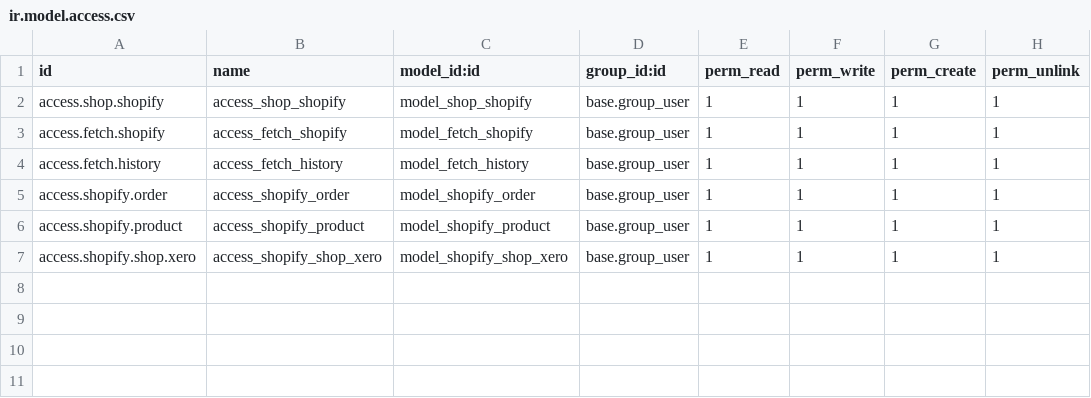
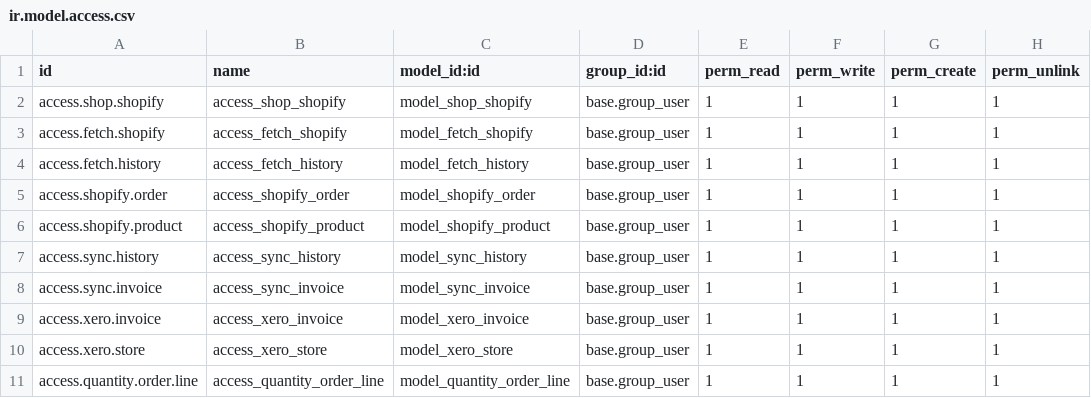
Before and after one commit to hnam19498/customaddons, a CSV file: shopify_odoo/security/ir.model.access.csv, drawn as a sheet.

```diff
--- a/shopify_odoo/security/ir.model.access.csv
+++ b/shopify_odoo/security/ir.model.access.csv
@@ -6,2 +6,6 @@ access.shopify.order,access_shopify_order,model_shopify_order,base.group_user,1,
 access.shopify.product,access_shopify_product,model_shopify_product,base.group_user,1,1,1,1
-access.shopify.shop.xero,access_shopify_shop_xero,model_shopify_shop_xero,base.group_user,1,1,1,1
+access.sync.history,access_sync_history,model_sync_history,base.group_user,1,1,1,1
+access.sync.invoice,access_sync_invoice,model_sync_invoice,base.group_user,1,1,1,1
+access.xero.invoice,access_xero_invoice,model_xero_invoice,base.group_user,1,1,1,1
+access.xero.store,access_xero_store,model_xero_store,base.group_user,1,1,1,1
+access.quantity.order.line,access_quantity_order_line,model_quantity_order_line,base.group_user,1,1,1,1
```
Also changed, not shown: 19 other files.
